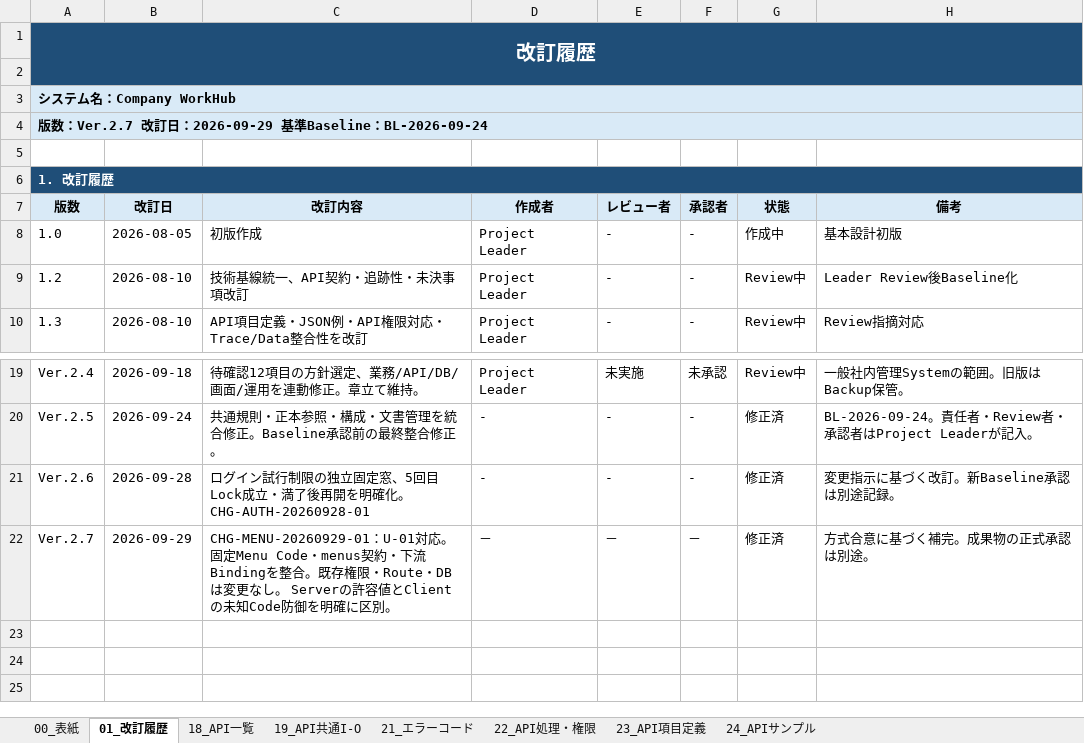
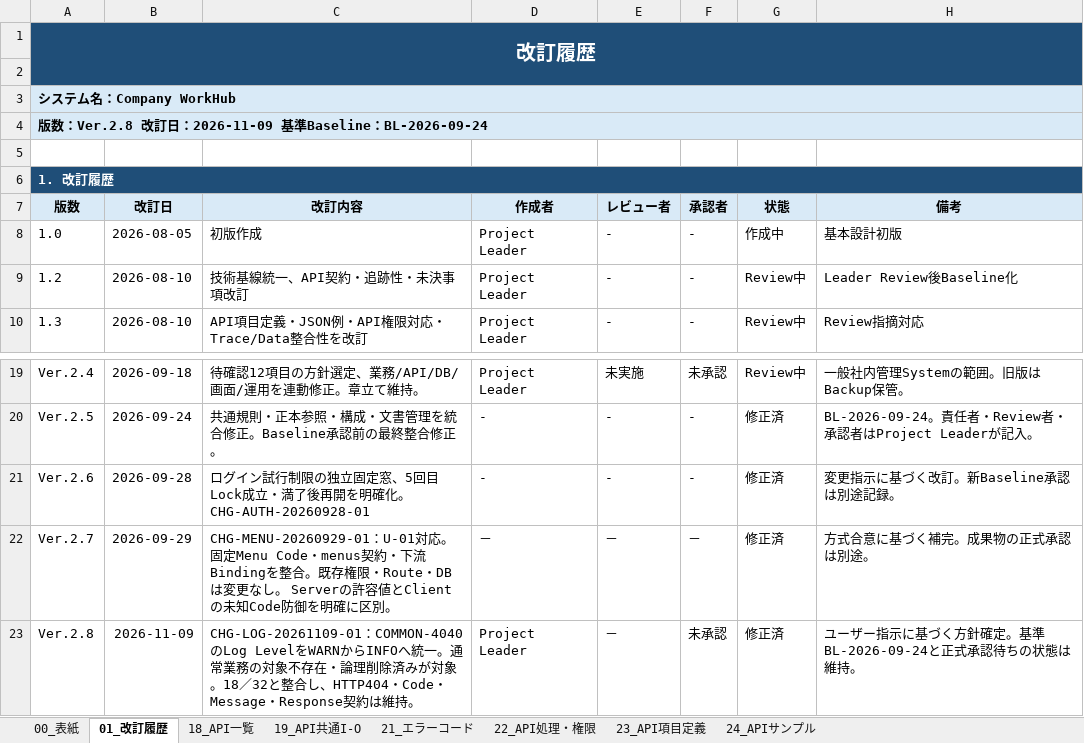
Before and after one commit to ansin-lin/LearnProject, an Excel workbook: 基本設計/10_API共通と認証_基本設計書.xlsx, sheet 01_改訂履歴, drawn as a sheet; only a part is shown, gaps mark what is left out; values as stored, in another font and other column widths than the file's, no borders; the diff names each change by its address in the sheet, - before the commit and + after, or states it on an @@ line.

Commit message:
基本設計の教師側修訂を反映しCOMMON-4040のLog LevelをINFOへ統一

```diff
--- a/基本設計/10_API共通と認証_基本設計書.xlsx (sheet 01_改訂履歴)
+++ b/基本設計/10_API共通と認証_基本設計書.xlsx (sheet 01_改訂履歴)
-A4 (版数): …数：Ver.2.7 改訂日：2026-09-29 基準…
+A4 (版数): …数：Ver.2.8 改訂日：2026-11-09 基準…
+row 23: Ver.2.8 | 2026-11-09 | CHG-LOG-20261109-01：COMMON-4040のLog LevelをWARNからINFOへ統一。通常業務の対象不存在・論理削除済みが対象。18／32と整合し、HTTP404・Code・Message・Response契約は維持。 | Project Leader | － | 未承認 | 修正済 | ユーザー指示に基づく方針確定。基準BL-2026-09-24と正式承認待ちの状態は維持。
```
Also changed, not shown: sheet 00_表紙, sheet 21_エラーコード, sheet 19_API共通I-O, sheet 24_APIサンプル, sheet 18_API一覧, sheet 22_API処理・権限, 1 more sheet, 基本設計/00_基本設計書総合管理.xlsx, 基本設計/15_DB基本設計書.xlsx.
